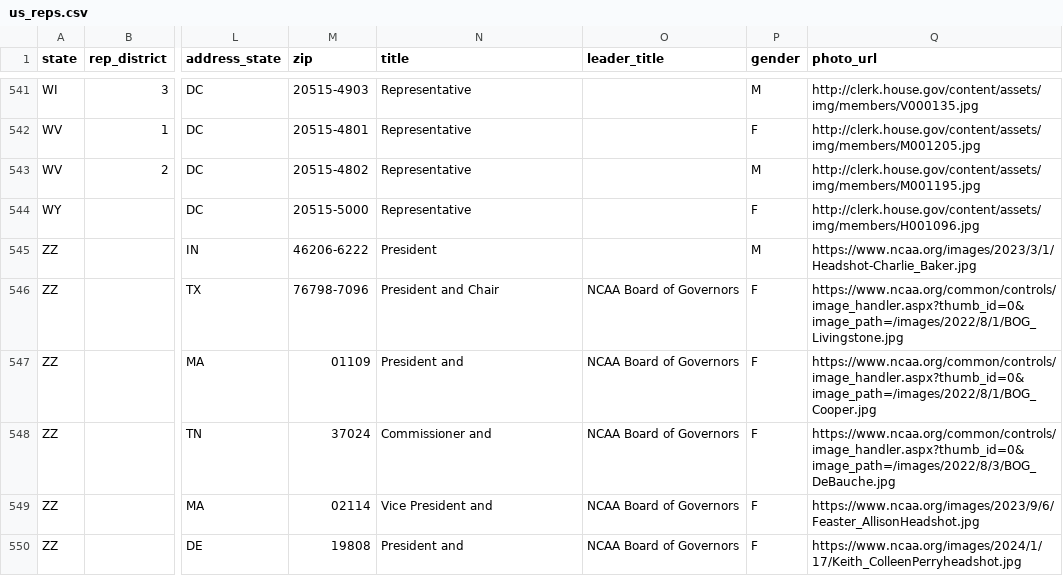
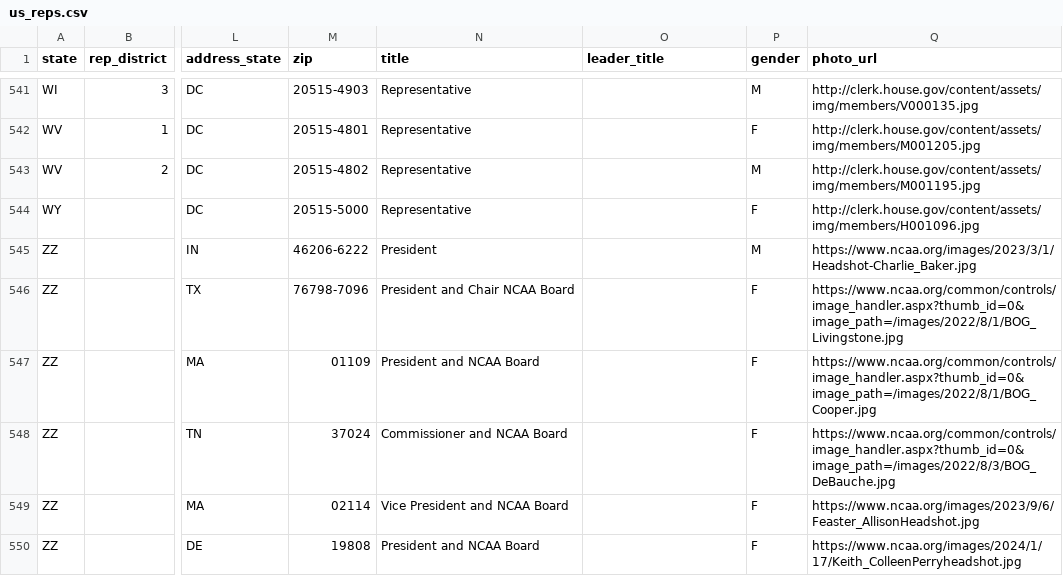
Before and after one commit to MotionMobs/KwikLetters-reps, a CSV file: us_reps.csv, drawn as a sheet; only a part is shown, gaps mark what is left out; the diff names each change by its address in the sheet, - before the commit and + after, or states it on an @@ line.

Commit message:
new file

```diff
--- a/us_reps.csv
+++ b/us_reps.csv
-N546 (title): President and Chair
+N546 (title): President and Chair NCAA Board
-O546:O550 (leader_title): NCAA Board of Governors
+O546:O550 (leader_title): (empty)
-N547 (title): President and
+N547 (title): President and NCAA Board
-N548 (title): Commissioner and
+N548 (title): Commissioner and NCAA Board
-N549 (title): Vice President and
+N549 (title): Vice President and NCAA Board
-N550 (title): President and
+N550 (title): President and NCAA Board
```
